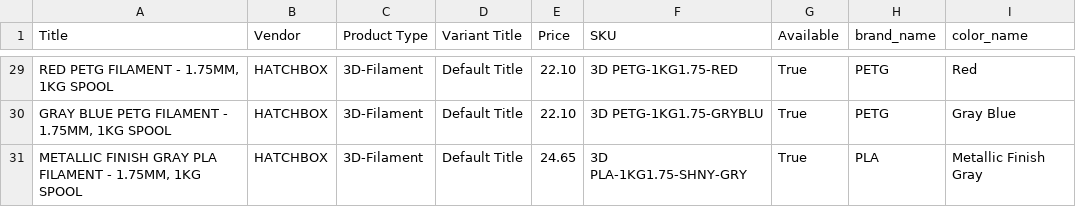
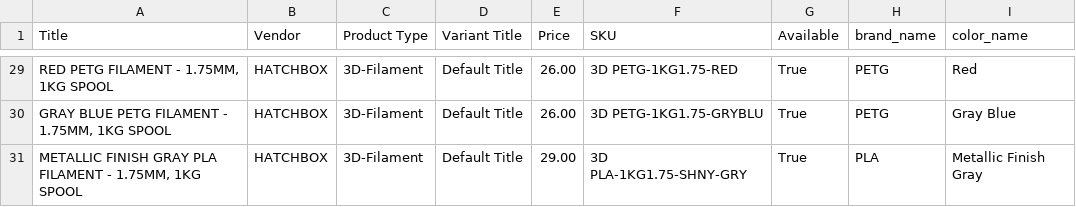
Before and after one commit to TechnicaVivunt/PCBD-ThePrintChipCodexDatabase, a CSV file: dbworker/hatchbox_filament_index.csv, drawn as a sheet; only a part is shown, gaps mark what is left out; the diff covers the shown part only.

```diff
--- a/dbworker/hatchbox_filament_index.csv
+++ b/dbworker/hatchbox_filament_index.csv
@@ -29,3 +29,3 @@ Title,Vendor,Product Type,Variant Title,Price,SKU,Available,brand_name,color_nam
-"RED PETG FILAMENT - 1.75MM, 1KG SPOOL",HATCHBOX,3D-Filament,Default Title,22.10,3D PETG-1KG1.75-RED,True,PETG,Red
-"GRAY BLUE  PETG FILAMENT - 1.75MM, 1KG SPOOL",HATCHBOX,3D-Filament,Default Title,22.10,3D PETG-1KG1.75-GRYBLU,True,PETG,Gray Blue
-"METALLIC FINISH GRAY PLA FILAMENT - 1.75MM, 1KG SPOOL",HATCHBOX,3D-Filament,Default Title,24.65,3D PLA-1KG1.75-SHNY-GRY,True,PLA,Metallic Finish Gray
+"RED PETG FILAMENT - 1.75MM, 1KG SPOOL",HATCHBOX,3D-Filament,Default Title,26.00,3D PETG-1KG1.75-RED,True,PETG,Red
+"GRAY BLUE  PETG FILAMENT - 1.75MM, 1KG SPOOL",HATCHBOX,3D-Filament,Default Title,26.00,3D PETG-1KG1.75-GRYBLU,True,PETG,Gray Blue
+"METALLIC FINISH GRAY PLA FILAMENT - 1.75MM, 1KG SPOOL",HATCHBOX,3D-Filament,Default Title,29.00,3D PLA-1KG1.75-SHNY-GRY,True,PLA,Metallic Finish Gray
```
Also changed, not shown: 1 added row, 1 removed row and 26 edited cells elsewhere in this file, 1 other file.
